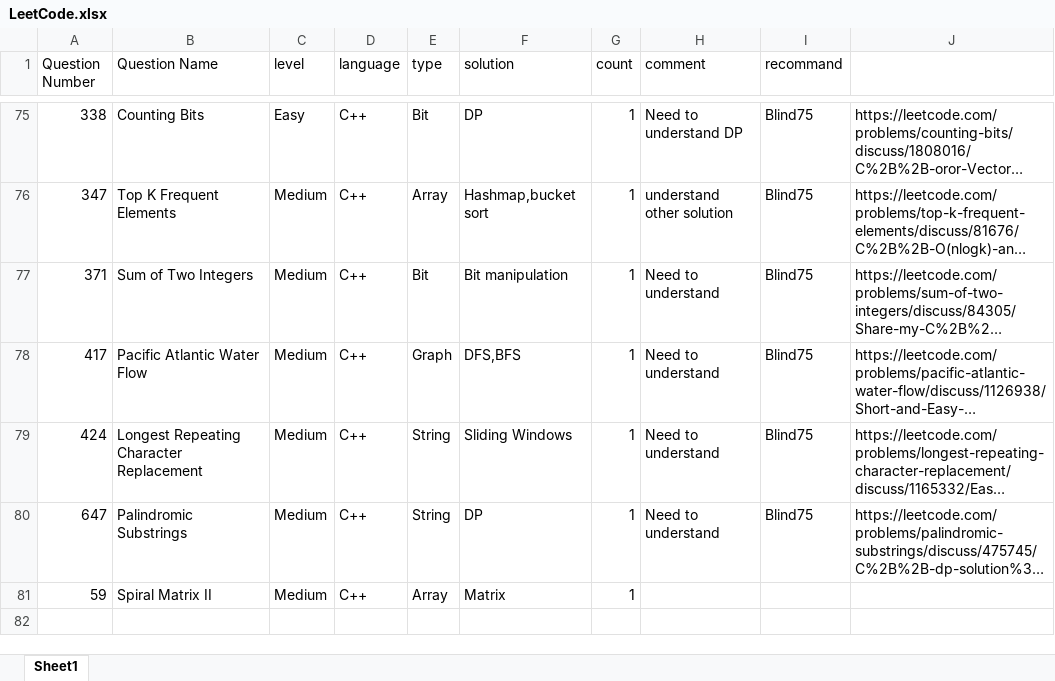
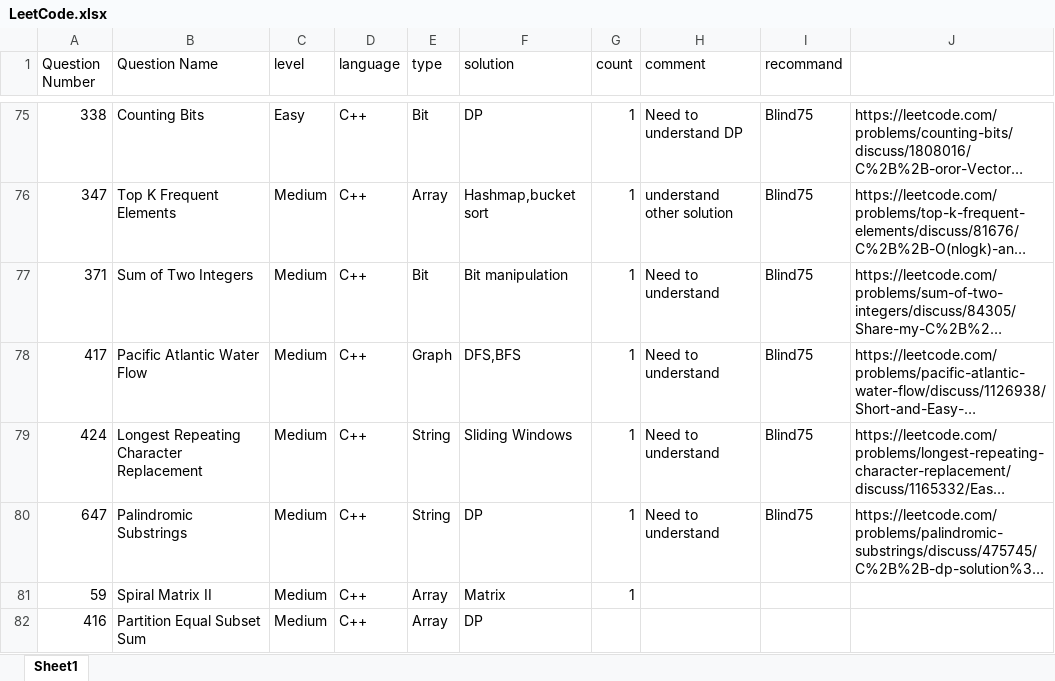
Before and after one commit to guitar0317/LeetCode, an Excel workbook: LeetCode.xlsx, sheet Sheet1, drawn as a sheet; only a part is shown, gaps mark what is left out; long unchanged cells end in …; values as stored, in another font and other column widths than the file's, no cell formats; the diff names each change by its address in the sheet, - before the commit and + after, or states it on an @@ line.

Commit message:
Update

```diff
--- a/LeetCode.xlsx (sheet Sheet1)
+++ b/LeetCode.xlsx (sheet Sheet1)
+row 82: 416 | Partition Equal Subset Sum | Medium | C++ | Array | DP
```
Also changed, not shown: cell formats.
